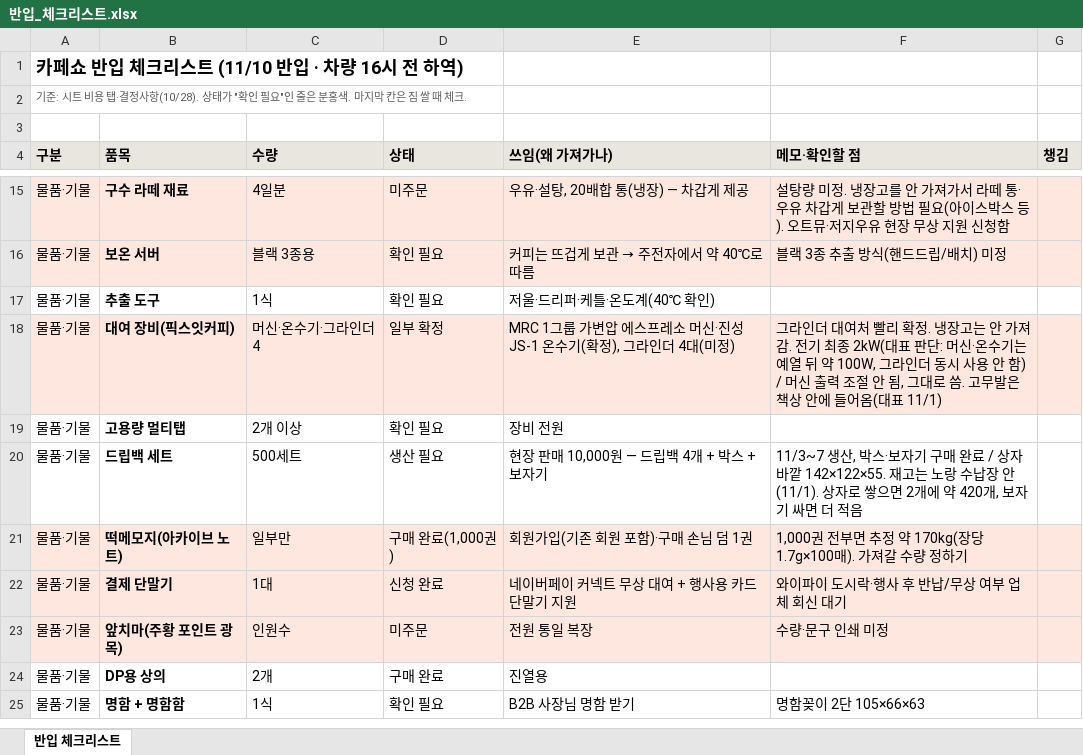
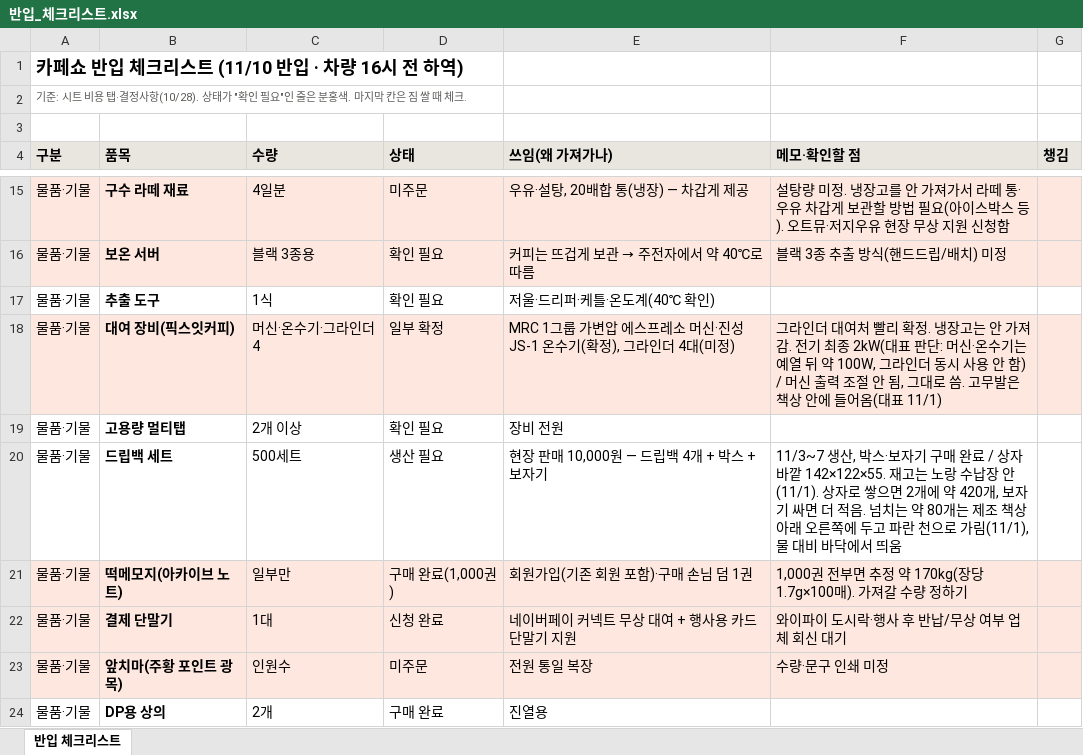
Before and after one commit to Gachicoffee/cafeshow2026, an Excel workbook: planning/반입_체크리스트.xlsx, sheet 반입 체크리스트, drawn as a sheet; only a part is shown, gaps mark what is left out; the shorter side is filled out with more unchanged rows; values as stored, in another font and other column widths than the file's, no borders; the diff names each change by its address in the sheet, - before the commit and + after, or states it on an @@ line.

```diff
--- a/planning/반입_체크리스트.xlsx (sheet 반입 체크리스트)
+++ b/planning/반입_체크리스트.xlsx (sheet 반입 체크리스트)
-F20 (메모·확인할 점): …더 적음
+F20 (메모·확인할 점): …더 적음. 넘치는 약 80개는 제조 책상 아래 오른쪽에 두고 파란 천으로 가림(11/1), 물 대비 바닥에서 띄움
```
Also changed, not shown: 2 other files.
